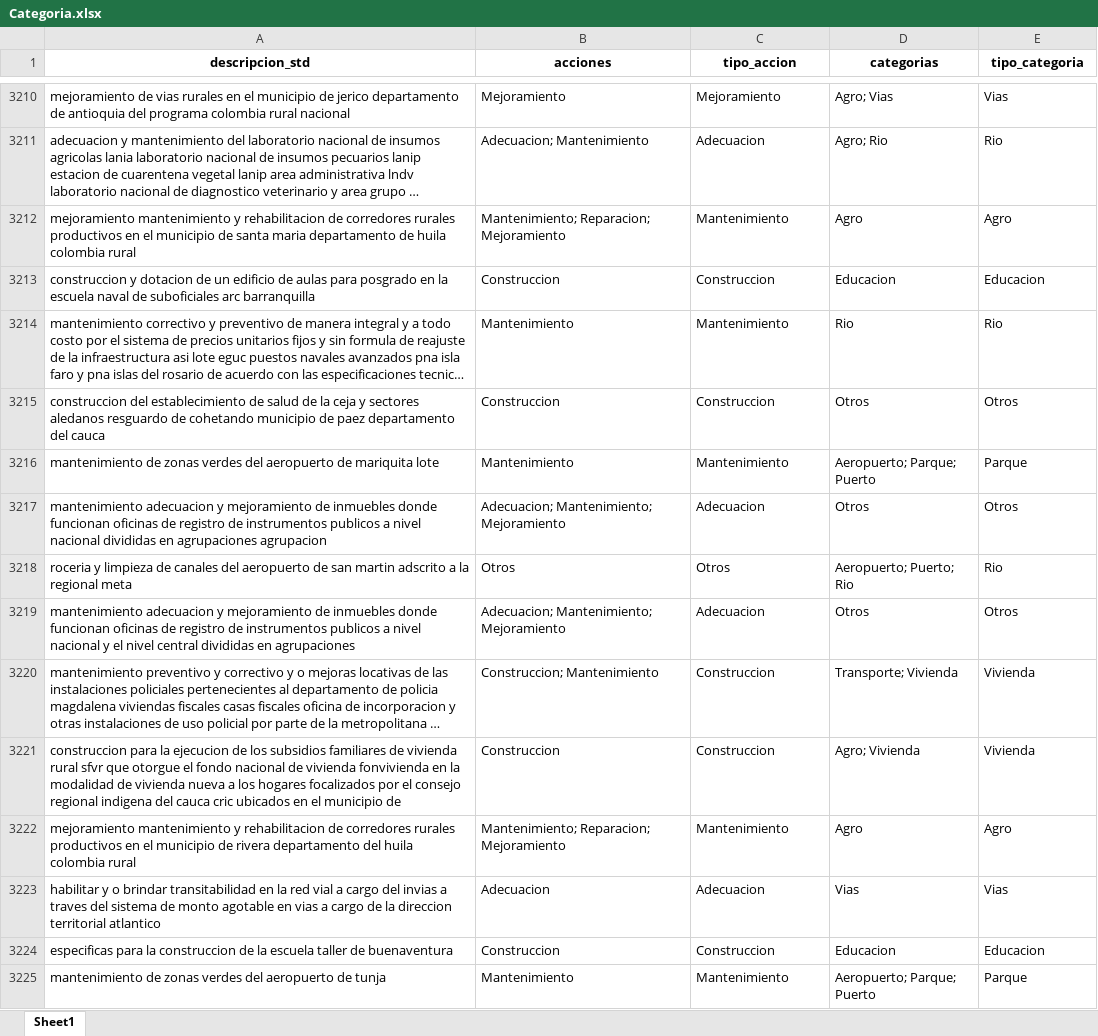
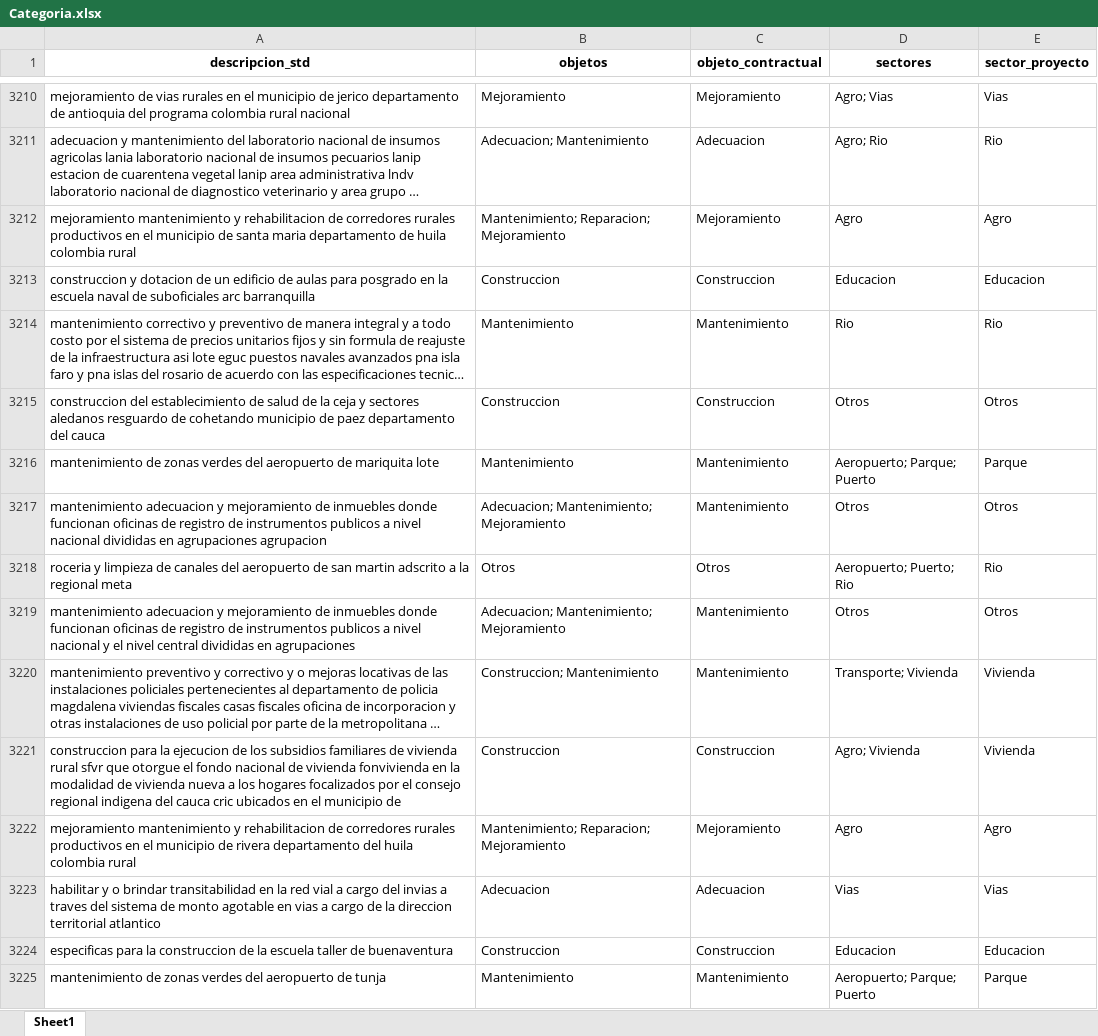
Before and after one commit to DaniellaGuerra6/TAREA_ENTIDADES, an Excel workbook: data/02_text/Categoria.xlsx, sheet Sheet1, drawn as a sheet; only a part is shown, gaps mark what is left out; long unchanged cells end in …; values as stored, in another font and other column widths than the file's, no borders; the diff covers the shown part only; the diff names each change by its address in the sheet, - before the commit and + after, or states it on an @@ line.

```diff
--- a/data/02_text/Categoria.xlsx (sheet Sheet1)
+++ b/data/02_text/Categoria.xlsx (sheet Sheet1)
-B1: acciones
+B1: objetos
-C1: tipo_accion
+C1: objeto_contractual
-D1: categorias
+D1: sectores
-E1: tipo_categoria
+E1: sector_proyecto
-C3212 (objeto_contractual): Mantenimiento
+C3212 (objeto_contractual): Mejoramiento
-C3217 (objeto_contractual): Adecuacion
+C3217 (objeto_contractual): Mantenimiento
-C3219 (objeto_contractual): Adecuacion
+C3219 (objeto_contractual): Mantenimiento
-C3220 (objeto_contractual): Construccion
+C3220 (objeto_contractual): Mantenimiento
-C3222 (objeto_contractual): Mantenimiento
+C3222 (objeto_contractual): Mejoramiento
```
Also changed, not shown: 1966 edited cells elsewhere in this sheet, data/02_text/TEXTO_1.xlsx, data/02_text/TEXTO_2.xlsx, 10 other files.
